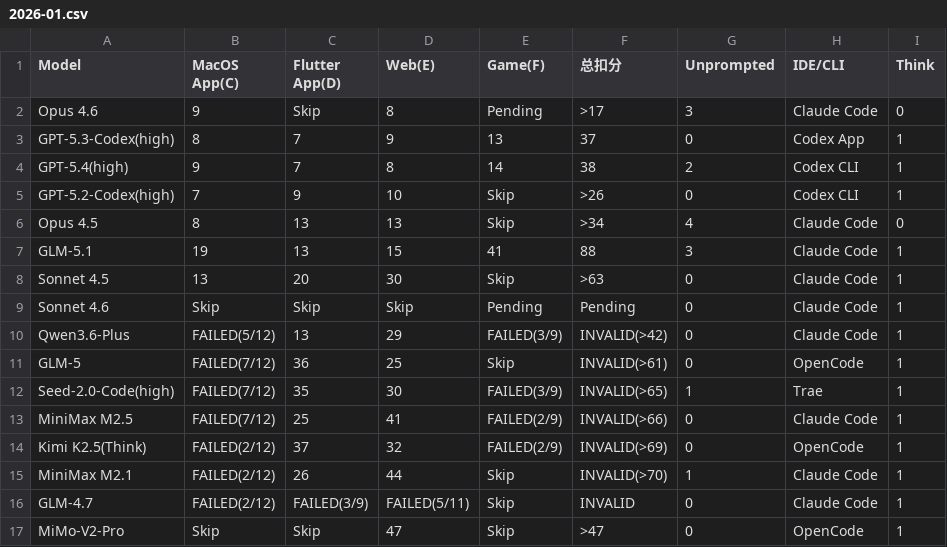
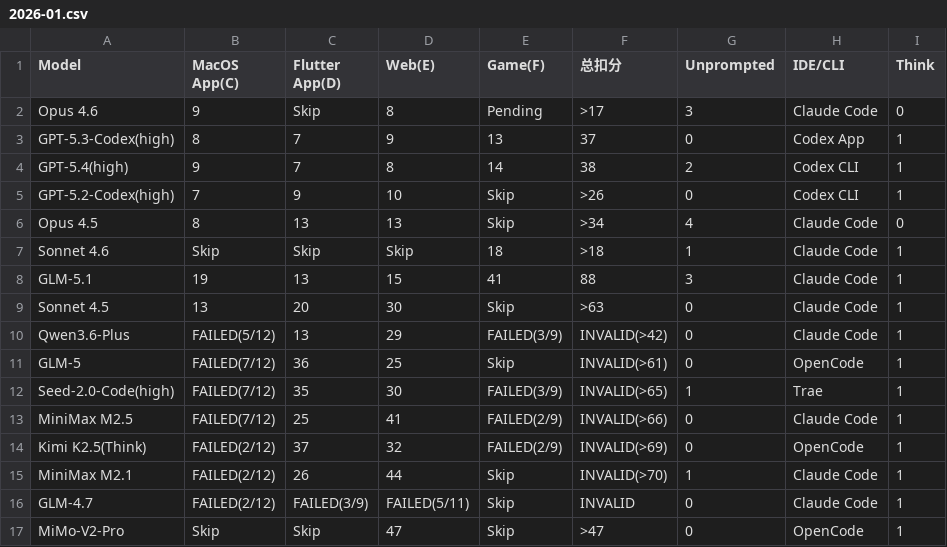
Before and after one commit to llm2014/llm_benchmark, a CSV file: docs/data/code_v3/2026-01.csv, drawn as a sheet; removed rows and columns are numbered as before the commit, all else as after; the diff names each change by its address in the sheet, - before the commit and + after, or states it on an @@ line.

Commit message:
update code v3

```diff
--- a/docs/data/code_v3/2026-01.csv
+++ b/docs/data/code_v3/2026-01.csv
+row 7: Sonnet 4.6 | Skip | Skip | Skip | 18 | >18 | 1 | Claude Code | 1
-row 9: Sonnet 4.6 | Skip | Skip | Skip | Pending | Pending | 0 | Claude Code | 1
```
